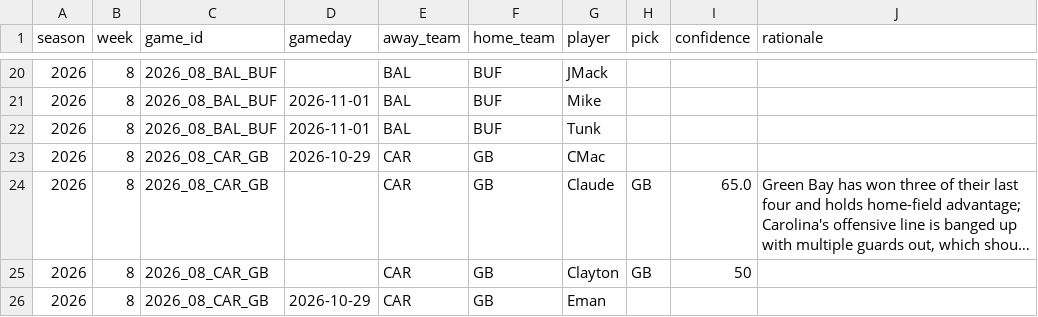
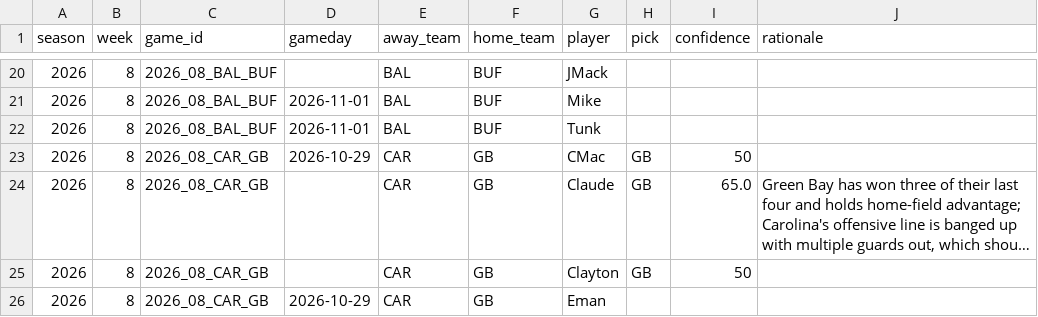
Before and after one commit to JimmyMick/nfl-pickem, a CSV file: predictions/picks/2026-wk08.csv, drawn as a sheet; only a part is shown, gaps mark what is left out; long unchanged cells end in …; the diff names each change by its address in the sheet, - before the commit and + after, or states it on an @@ line.

Commit message:
Update predictions for CAR vs GB game
Added prediction details for Green Bay vs. Carolina game.

```diff
--- a/predictions/picks/2026-wk08.csv
+++ b/predictions/picks/2026-wk08.csv
-H23 (pick): (empty)
+H23 (pick): GB
-I23 (confidence): (empty)
+I23 (confidence): 50
```
